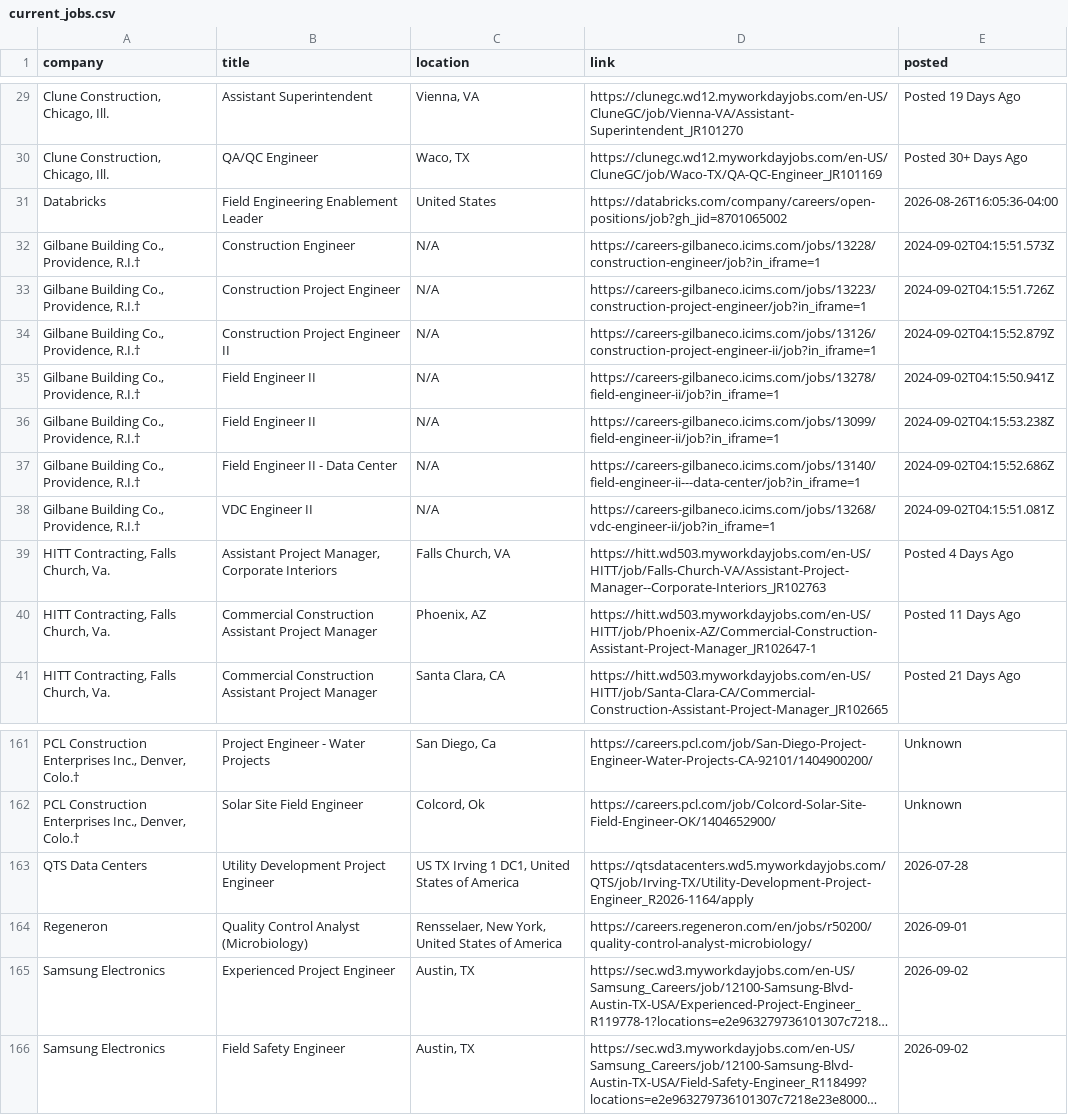
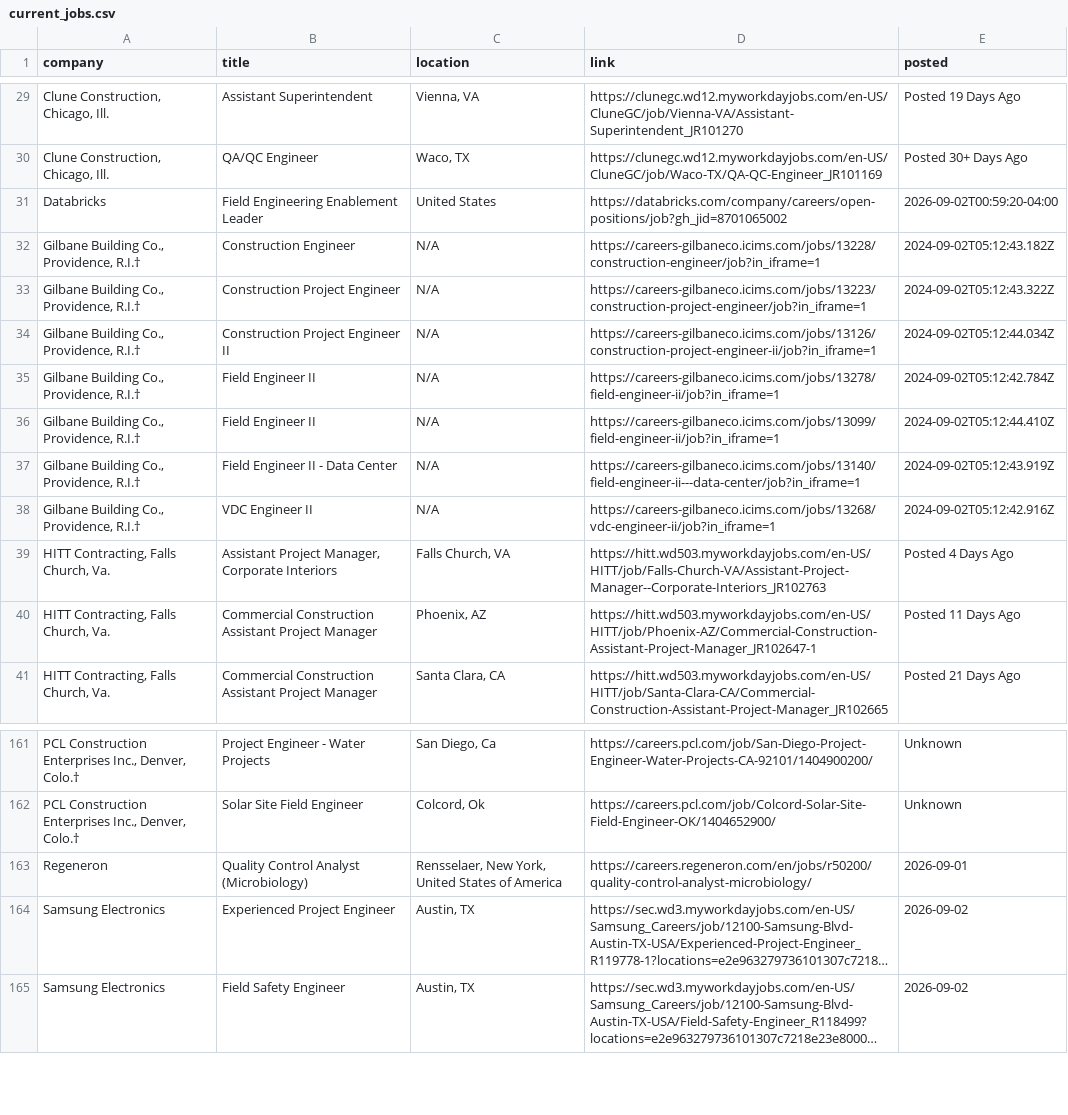
Before and after one commit to sandeepreddy46-max/Jobscrapper, a CSV file: current_jobs.csv, drawn as a sheet; only a part is shown, gaps mark what is left out; long unchanged cells end in …; the diff names each change by its address in the sheet, - before the commit and + after, or states it on an @@ line.

```diff
--- a/current_jobs.csv
+++ b/current_jobs.csv
-E31 (posted): 2026-08-26T16:05:36-04:00
+E31 (posted): 2026-09-02T00:59:20-04:00
-E32 (posted): 2024-09-02T04:15:51.573Z
+E32 (posted): 2024-09-02T05:12:43.182Z
-E33 (posted): 2024-09-02T04:15:51.726Z
+E33 (posted): 2024-09-02T05:12:43.322Z
-E34 (posted): 2024-09-02T04:15:52.879Z
+E34 (posted): 2024-09-02T05:12:44.034Z
-E35 (posted): 2024-09-02T04:15:50.941Z
+E35 (posted): 2024-09-02T05:12:42.784Z
-E36 (posted): 2024-09-02T04:15:53.238Z
+E36 (posted): 2024-09-02T05:12:44.410Z
-E37 (posted): 2024-09-02T04:15:52.686Z
+E37 (posted): 2024-09-02T05:12:43.919Z
-E38 (posted): 2024-09-02T04:15:51.081Z
+E38 (posted): 2024-09-02T05:12:42.916Z
-row 163: QTS Data Centers | Utility Development Project Engineer | US TX Irving 1 DC1, United States of America | https://qtsdatacenters.wd5.myworkdayjobs.com/QTS/job/Irving-TX/Utility-Development-Project-Engineer_R2026-1164/apply | 2026-07-28
```
Also changed, not shown: source_health.csv.
